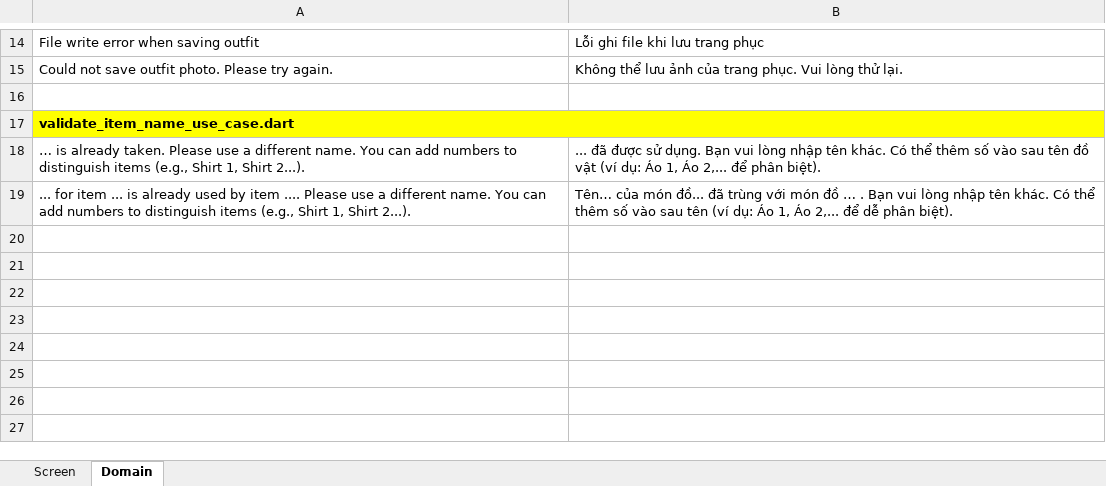
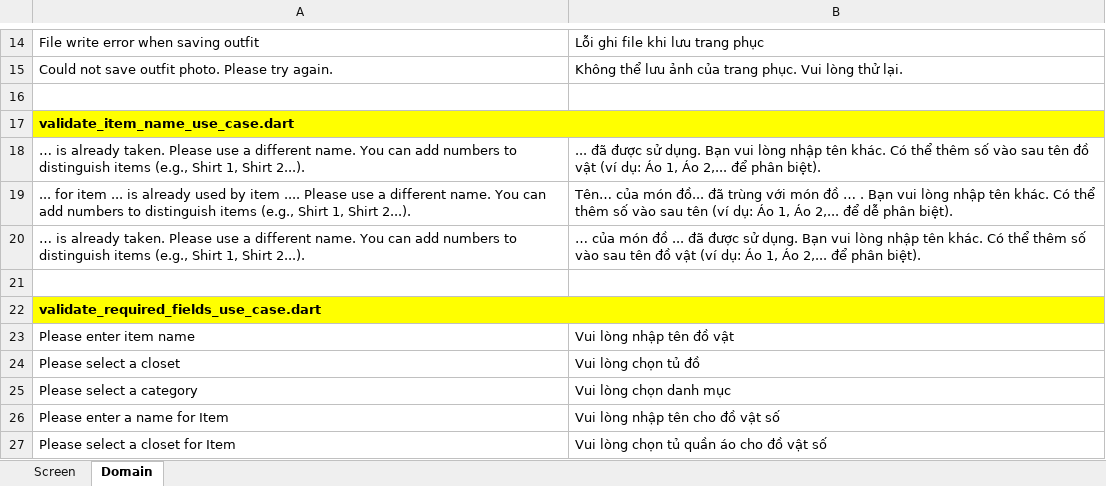
Before and after one commit to minhdatvn/MinCloset, an Excel workbook: _UI Language.xlsx, sheet Domain, drawn as a sheet; only a part is shown, gaps mark what is left out; values as stored, in another font and other column widths than the file's, no borders; the diff names each change by its address in the sheet, - before the commit and + after, or states it on an @@ line.

Commit message:
Dich validate_required_fields_use_case.dart sang tieng Anh

```diff
--- a/_UI Language.xlsx (sheet Domain)
+++ b/_UI Language.xlsx (sheet Domain)
+row 20: … is already taken. Please use a different name. You can add numbers to distinguish items (e.g., Shirt 1, Shirt 2...). | … của món đồ ... đã được sử dụng. Bạn vui lòng nhập tên khác. Có thể thêm số vào sau tên đồ vật (ví dụ: Áo 1, Áo 2,... để phân biệt).
+row 21: (empty)
+row 22: validate_required_fields_use_case.dart
+row 23: Please enter item name | Vui lòng nhập tên đồ vật
+row 24: Please select a closet | Vui lòng chọn tủ đồ
+row 25: Please select a category | Vui lòng chọn danh mục
+row 26: Please enter a name for Item | Vui lòng nhập tên cho đồ vật số
+row 27: Please select a closet for Item | Vui lòng chọn tủ quần áo cho đồ vật số
```
Also changed, not shown: 1 other file.
